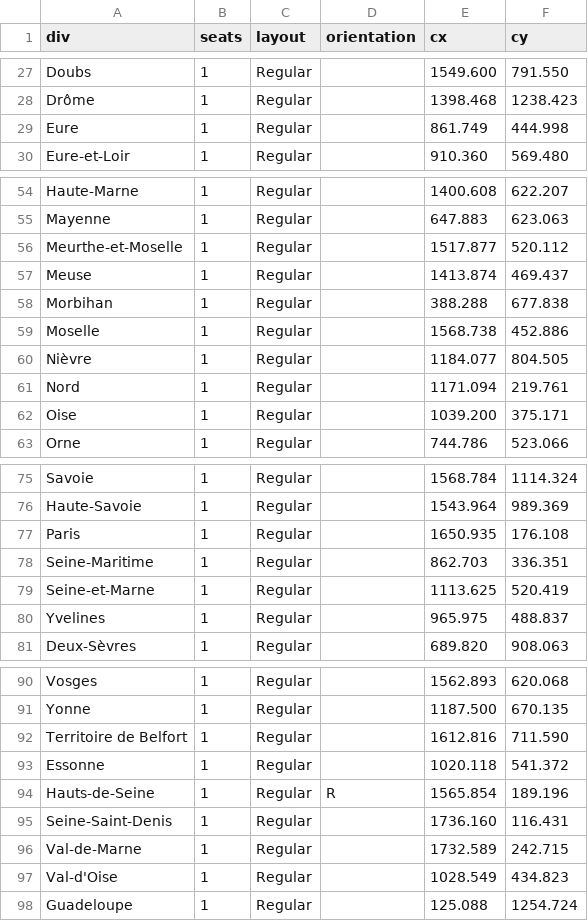
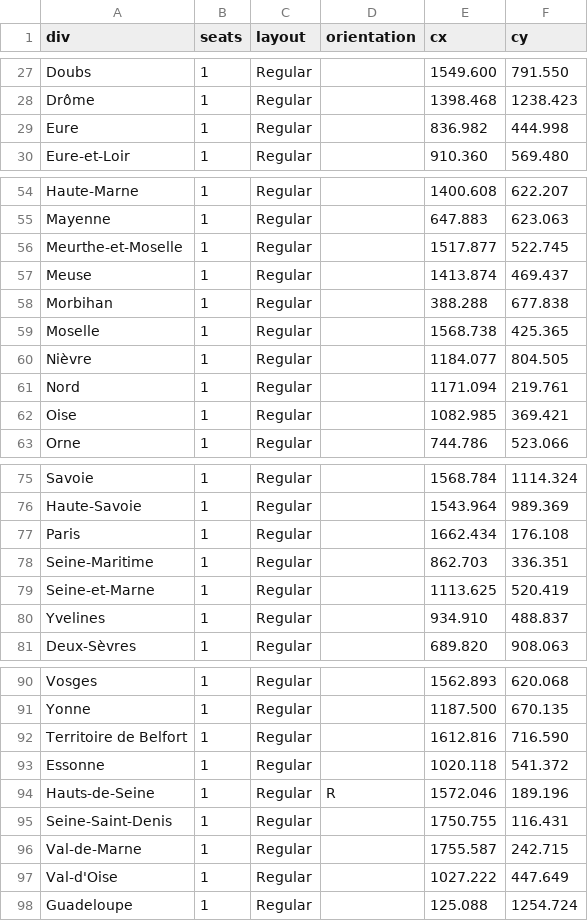
Before and after one commit to J-Rohault-dF/IPGM3-, a CSV file: data/seats_fr.csv, drawn as a sheet; only a part is shown, gaps mark what is left out; the diff covers the shown part only.

```diff
--- a/data/seats_fr.csv
+++ b/data/seats_fr.csv
@@ -28,3 +28,3 @@ Doubs;1;Regular;;1549.600;791.550
 Drôme;1;Regular;;1398.468;1238.423
-Eure;1;Regular;;861.749;444.998
+Eure;1;Regular;;836.982;444.998
 Eure-et-Loir;1;Regular;;910.360;569.480
@@ -55,9 +55,9 @@ Haute-Marne;1;Regular;;1400.608;622.207
 Mayenne;1;Regular;;647.883;623.063
-Meurthe-et-Moselle;1;Regular;;1517.877;520.112
+Meurthe-et-Moselle;1;Regular;;1517.877;522.745
 Meuse;1;Regular;;1413.874;469.437
 Morbihan;1;Regular;;388.288;677.838
-Moselle;1;Regular;;1568.738;452.886
+Moselle;1;Regular;;1568.738;425.365
 Nièvre;1;Regular;;1184.077;804.505
 Nord;1;Regular;;1171.094;219.761
-Oise;1;Regular;;1039.200;375.171
+Oise;1;Regular;;1082.985;369.421
 Orne;1;Regular;;744.786;523.066
@@ -76,6 +76,6 @@ Savoie;1;Regular;;1568.784;1114.324
 Haute-Savoie;1;Regular;;1543.964;989.369
-Paris;1;Regular;;1650.935;176.108
+Paris;1;Regular;;1662.434;176.108
 Seine-Maritime;1;Regular;;862.703;336.351
 Seine-et-Marne;1;Regular;;1113.625;520.419
-Yvelines;1;Regular;;965.975;488.837
+Yvelines;1;Regular;;934.910;488.837
 Deux-Sèvres;1;Regular;;689.820;908.063
@@ -91,8 +91,8 @@ Vosges;1;Regular;;1562.893;620.068
 Yonne;1;Regular;;1187.500;670.135
-Territoire de Belfort;1;Regular;;1612.816;711.590
+Territoire de Belfort;1;Regular;;1612.816;716.590
 Essonne;1;Regular;;1020.118;541.372
-Hauts-de-Seine;1;Regular;R;1565.854;189.196
-Seine-Saint-Denis;1;Regular;;1736.160;116.431
-Val-de-Marne;1;Regular;;1732.589;242.715
-Val-d'Oise;1;Regular;;1028.549;434.823
+Hauts-de-Seine;1;Regular;R;1572.046;189.196
+Seine-Saint-Denis;1;Regular;;1750.755;116.431
+Val-de-Marne;1;Regular;;1755.587;242.715
+Val-d'Oise;1;Regular;;1027.222;447.649
 Guadeloupe;1;Regular;;125.088;1254.724
```
Also changed, not shown: 2 edited cells elsewhere in this file, data/candidates_fr.csv, data/parties_fr.csv, 4 other files.
